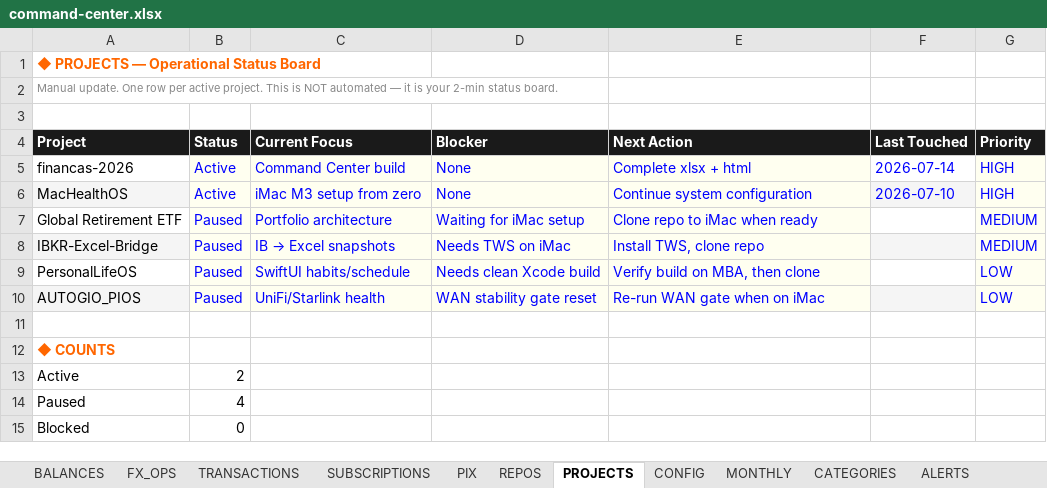
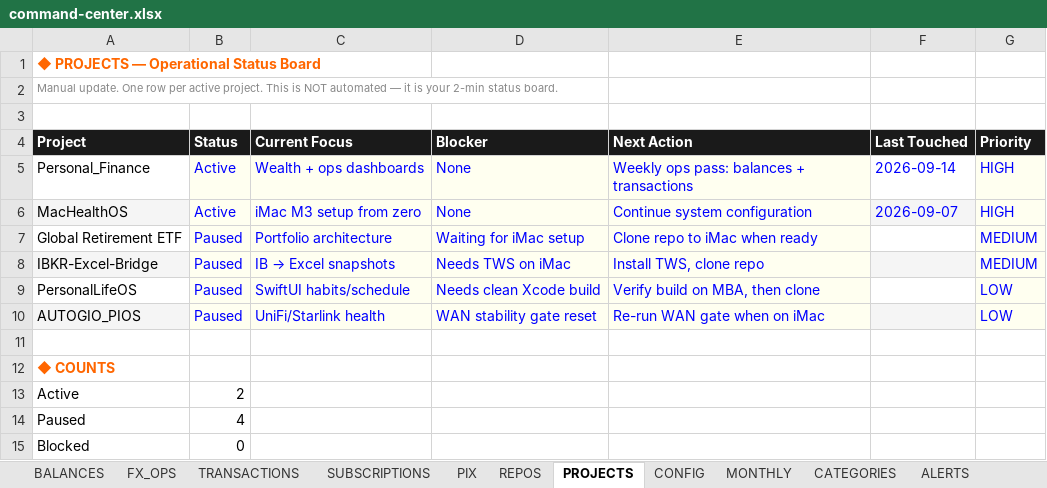
Before and after one commit to AUTOGIO/Personal_Finance_Dashboards, an Excel workbook: data/command-center.xlsx, sheet PROJECTS, drawn as a sheet; values as stored, in another font and other column widths than the file's, no borders; the diff names each change by its address in the sheet, - before the commit and + after, or states it on an @@ line.

Commit message:
Workbook edits from 2026-09 (wealth CALC + ops blue cells), validated with make check

```diff
--- a/data/command-center.xlsx (sheet PROJECTS)
+++ b/data/command-center.xlsx (sheet PROJECTS)
-A5 (Project): financas-2026
+A5 (Project): Personal_Finance
-C5 (Current Focus): Command Center build
+C5 (Current Focus): Wealth + ops dashboards
-E5 (Next Action): Complete xlsx + html
+E5 (Next Action): Weekly ops pass: balances + transactions
-F5 (Last Touched): 2026-07-14
+F5 (Last Touched): 2026-09-14
-F6 (Last Touched): 2026-07-10
+F6 (Last Touched): 2026-09-07
```
Also changed, not shown: sheet REPOS, sheet SUBSCRIPTIONS, sheet CONFIG, sheet BALANCES, sheet ALERTS, data/wealthcommand.xlsx.
